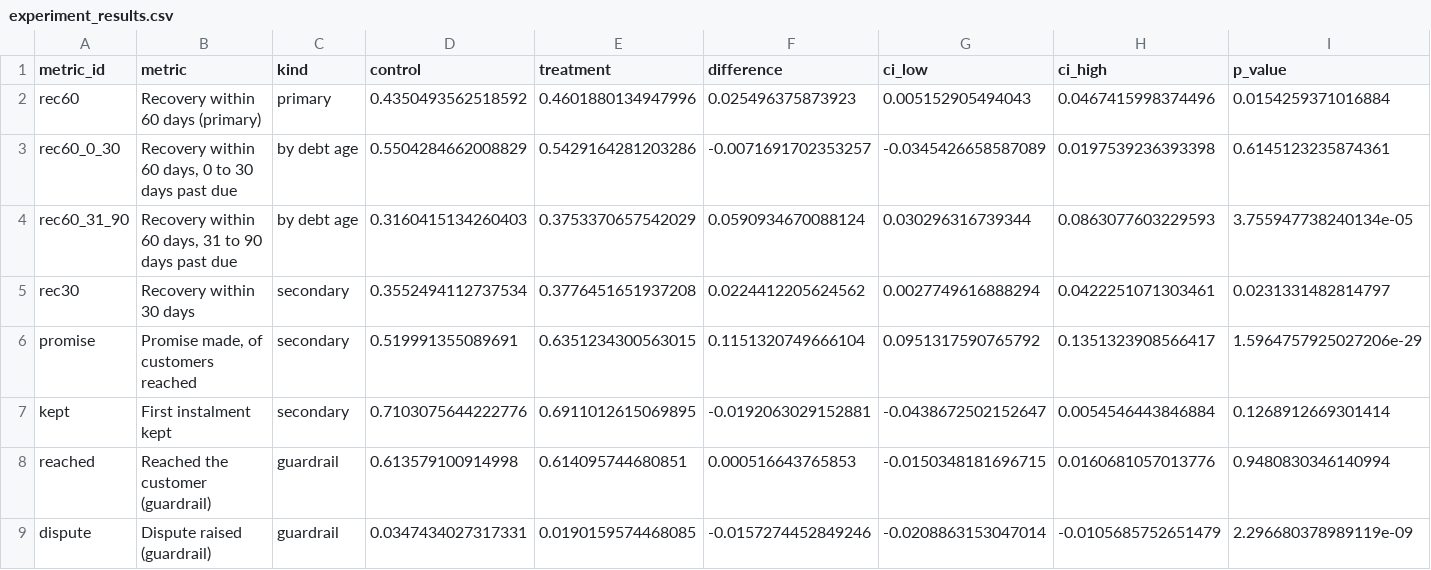
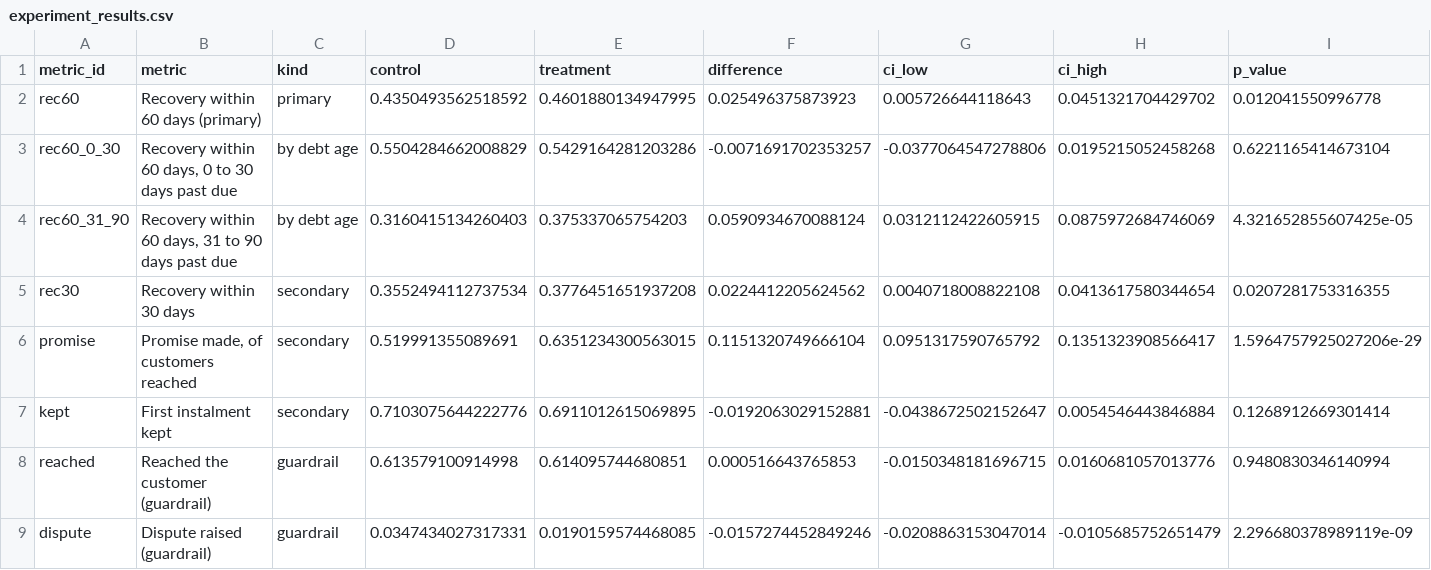
Before and after one commit to nishantrv333/Collections-Analytics, a CSV file: output/dashboard/experiment_results.csv, drawn as a sheet.

```diff
--- a/output/dashboard/experiment_results.csv
+++ b/output/dashboard/experiment_results.csv
@@ -1,6 +1,6 @@
 metric_id,metric,kind,control,treatment,difference,ci_low,ci_high,p_value
-rec60,Recovery within 60 days (primary),primary,0.4350493562518592,0.4601880134947996,0.025496375873923,0.005152905494043,0.0467415998374496,0.0154259371016884
-rec60_0_30,"Recovery within 60 days, 0 to 30 days past due",by debt age,0.5504284662008829,0.5429164281203286,-0.0071691702353257,-0.0345426658587089,0.0197539236393398,0.6145123235874361
-rec60_31_90,"Recovery within 60 days, 31 to 90 days past due",by debt age,0.3160415134260403,0.3753370657542029,0.0590934670088124,0.030296316739344,0.0863077603229593,3.755947738240134e-05
-rec30,Recovery within 30 days,secondary,0.3552494112737534,0.3776451651937208,0.0224412205624562,0.0027749616888294,0.0422251071303461,0.0231331482814797
+rec60,Recovery within 60 days (primary),primary,0.4350493562518592,0.4601880134947995,0.025496375873923,0.005726644118643,0.0451321704429702,0.012041550996778
+rec60_0_30,"Recovery within 60 days, 0 to 30 days past due",by debt age,0.5504284662008829,0.5429164281203286,-0.0071691702353257,-0.0377064547278806,0.0195215052458268,0.6221165414673104
+rec60_31_90,"Recovery within 60 days, 31 to 90 days past due",by debt age,0.3160415134260403,0.375337065754203,0.0590934670088124,0.0312112422605915,0.0875972684746069,4.321652855607425e-05
+rec30,Recovery within 30 days,secondary,0.3552494112737534,0.3776451651937208,0.0224412205624562,0.0040718008822108,0.0413617580344654,0.0207281753316355
 promise,"Promise made, of customers reached",secondary,0.519991355089691,0.6351234300563015,0.1151320749666104,0.0951317590765792,0.1351323908566417,1.5964757925027206e-29
```
Also changed, not shown: output/dashboard/older_debt_by_market.csv, output/experiment/aa_differences.csv, 14 other files.
